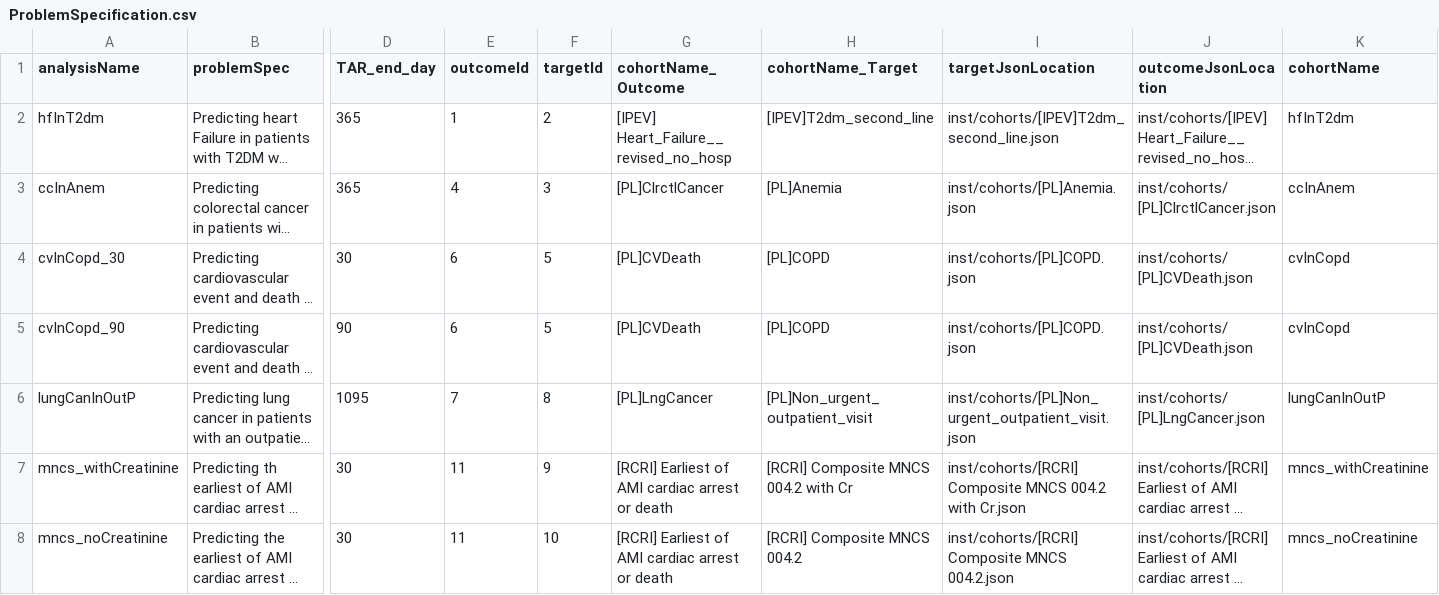
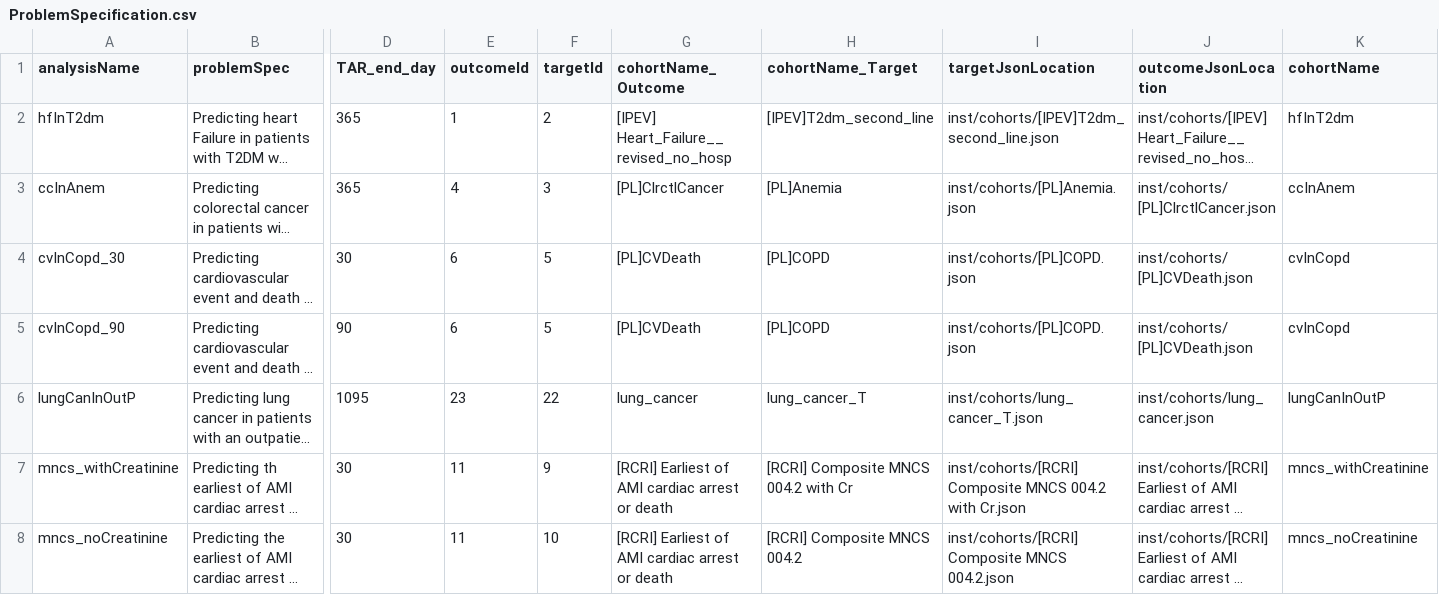
Before and after one commit to mi-erasmusmc/PlpBenchmarks, a CSV file: inst/extdata/ProblemSpecification.csv, drawn as a sheet; only a part is shown, gaps mark what is left out; long unchanged cells end in …; the diff names each change by its address in the sheet, - before the commit and + after, or states it on an @@ line.

Commit message:
Fix mistake on cohort ids for lung cancer in outp problem.

```diff
--- a/inst/extdata/ProblemSpecification.csv
+++ b/inst/extdata/ProblemSpecification.csv
-E6 (outcomeId): 7
+E6 (outcomeId): 23
-F6 (targetId): 8
+F6 (targetId): 22
-G6 (cohortName_Outcome): [PL]LngCancer
+G6 (cohortName_Outcome): lung_cancer
-H6 (cohortName_Target): [PL]Non_urgent_outpatient_visit
+H6 (cohortName_Target): lung_cancer_T
-I6 (targetJsonLocation): inst/cohorts/[PL]Non_urgent_outpatient_visit.json
+I6 (targetJsonLocation): inst/cohorts/lung_cancer_T.json
-J6 (outcomeJsonLocation): inst/cohorts/[PL]LngCancer.json
+J6 (outcomeJsonLocation): inst/cohorts/lung_cancer.json
```
Also changed, not shown: 1 other file.
